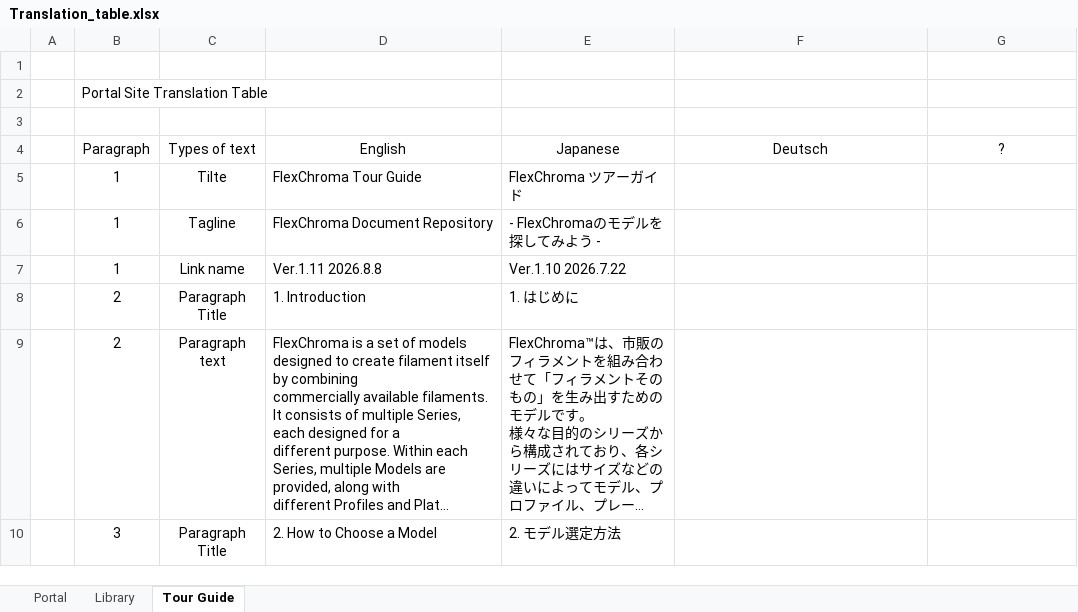
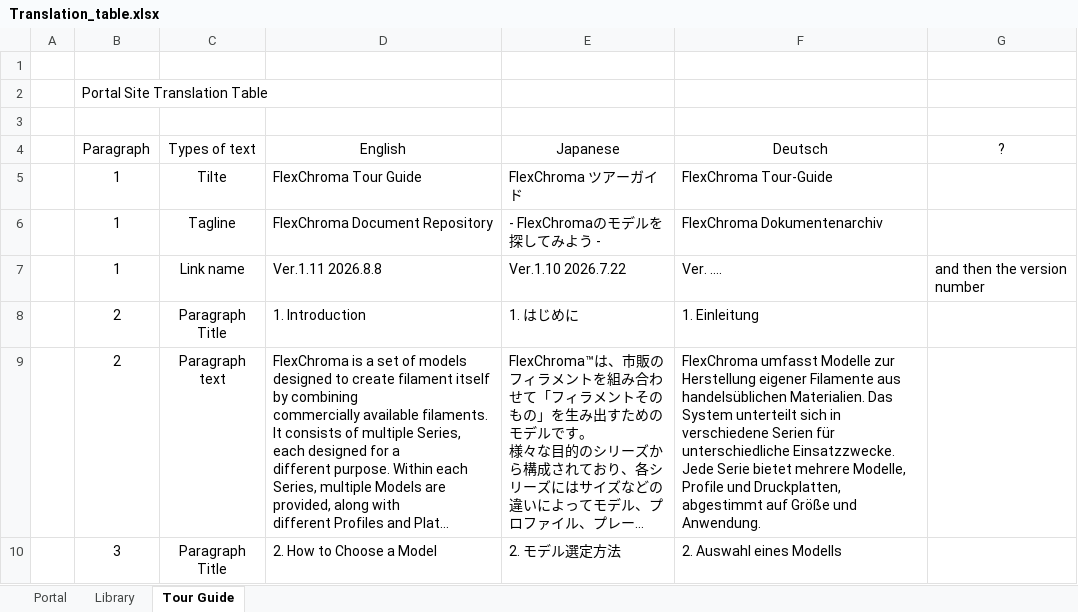
Before and after one commit to FlexChromaHQ/FlexChroma, an Excel workbook: Documents/Translation_table.xlsx, sheet Tour Guide, drawn as a sheet; only a part is shown; long unchanged cells end in …; values as stored, in another font and other column widths than the file's, no borders; charts and pictures not drawn; the diff covers the shown part only; the diff names each change by its address in the sheet, - before the commit and + after, or states it on an @@ line.

Commit message:
Add files via upload

```diff
--- a/Documents/Translation_table.xlsx (sheet Tour Guide)
+++ b/Documents/Translation_table.xlsx (sheet Tour Guide)
-F5 (Deutsch): (empty)
+F5 (Deutsch): FlexChroma Tour-Guide
-F6 (Deutsch): (empty)
+F6 (Deutsch): FlexChroma Dokumentenarchiv
-F7 (Deutsch): (empty)
+F7 (Deutsch): Ver. ....
-G7 (?): (empty)
+G7 (?): and then the version number
-F8 (Deutsch): (empty)
+F8 (Deutsch): 1. Einleitung
-F9 (Deutsch): (empty)
+F9 (Deutsch): FlexChroma umfasst Modelle zur Herstellung eigener Filamente aus handelsüblichen Materialien. Das System unterteilt sich in verschiedene Serien für unterschiedliche Einsatzzwecke. Jede Serie bietet mehrere Modelle, Profile und Druckplatten, abgestimmt auf Größe und Anwendung.
-F10 (Deutsch): (empty)
+F10 (Deutsch): 2. Auswahl eines Modells
```
Also changed, not shown: 74 edited cells and cell formats elsewhere in this sheet, charts or pictures.
